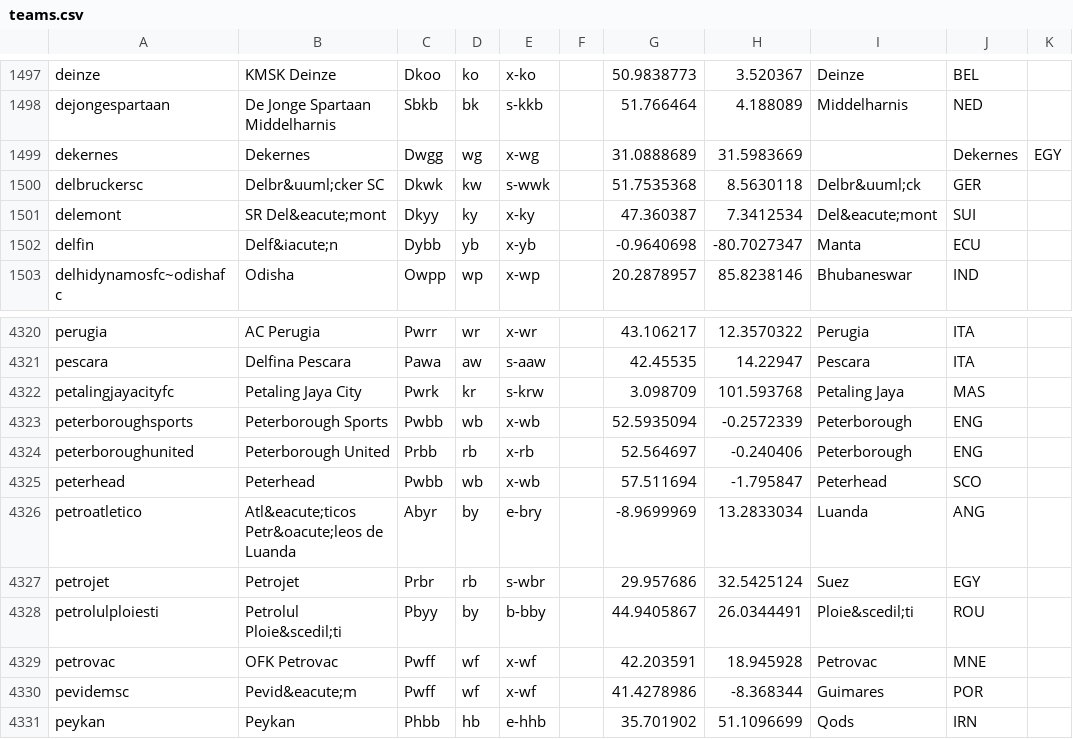
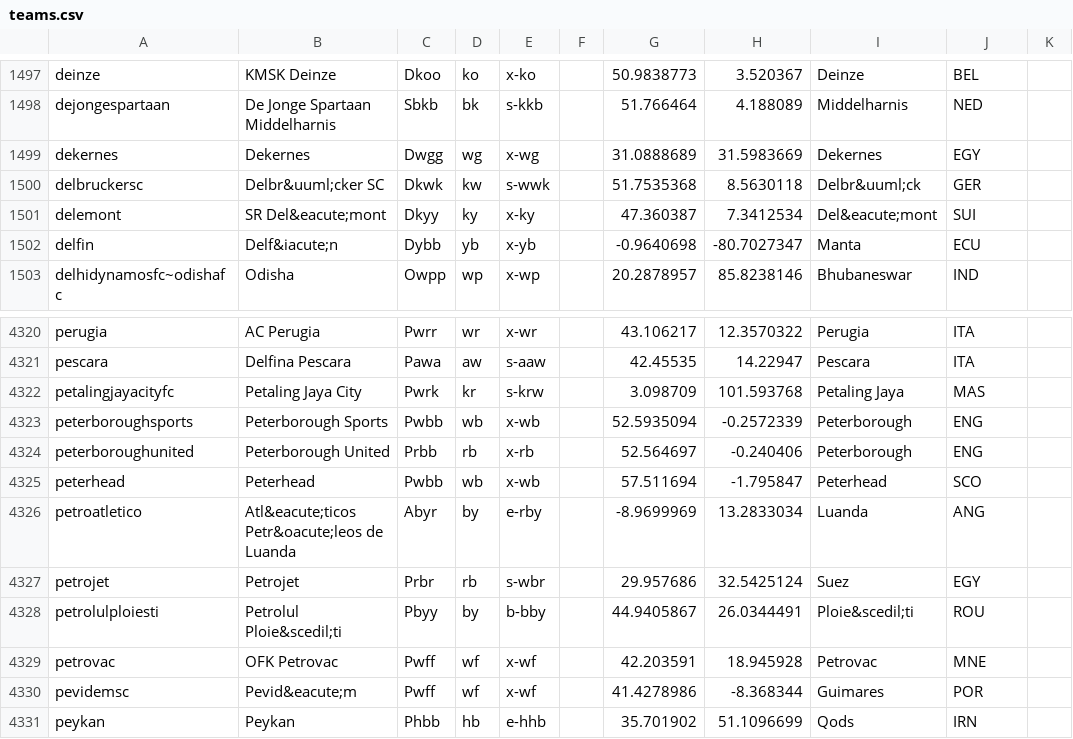
Before and after one commit to tshamilton/fitba, a CSV file: config/teams.csv, drawn as a sheet; only a part is shown, gaps mark what is left out.

Commit message:
config fixed, json updated

```diff
--- a/config/teams.csv
+++ b/config/teams.csv
@@ -1498,3 +1498,3 @@ deinze,KMSK Deinze,Dkoo,ko,x-ko,,50.9838773,3.520367,Deinze,BEL
 dejongespartaan,De Jonge Spartaan Middelharnis,Sbkb,bk,s-kkb,,51.766464,4.188089,Middelharnis,NED
-dekernes,Dekernes,Dwgg,wg,x-wg,,31.0888689,31.5983669,,Dekernes,EGY
+dekernes,Dekernes,Dwgg,wg,x-wg,,31.0888689,31.5983669,Dekernes,EGY
 delbruckersc,Delbr&uuml;cker SC,Dkwk,kw,s-wwk,,51.7535368,8.5630118,Delbr&uuml;ck,GER
@@ -4325,3 +4325,3 @@ peterboroughunited,Peterborough United,Prbb,rb,x-rb,,52.564697,-0.240406,Peterbo
 peterhead,Peterhead,Pwbb,wb,x-wb,,57.511694,-1.795847,Peterhead,SCO
-petroatletico,Atl&eacute;ticos Petr&oacute;leos de Luanda,Abyr,by,e-bry,,-8.9699969,13.2833034,Luanda,ANG
+petroatletico,Atl&eacute;ticos Petr&oacute;leos de Luanda,Abyr,by,e-rby,,-8.9699969,13.2833034,Luanda,ANG
 petrojet,Petrojet,Prbr,rb,s-wbr,,29.957686,32.5425124,Suez,EGY
```
Also changed, not shown: 2 other files.
